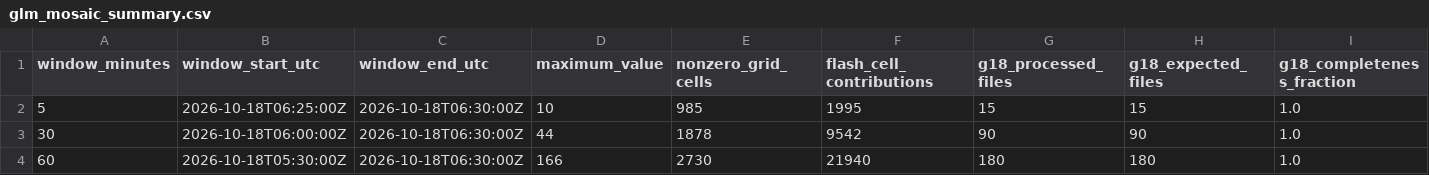
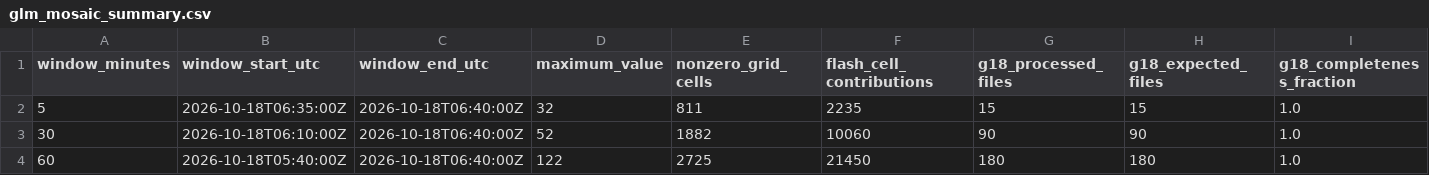
Before and after one commit to andreworrison-cloud/wpc-hydro-dashboard-archive-20261021, a CSV file: static/glm_mosaic_summary.csv, drawn as a sheet; only a part is shown; the diff names each change by its address in the sheet, - before the commit and + after, or states it on an @@ line.

```diff
--- a/static/glm_mosaic_summary.csv
+++ b/static/glm_mosaic_summary.csv
-B2 (window_start_utc): 2026-10-18T06:25:00Z
+B2 (window_start_utc): 2026-10-18T06:35:00Z
-C2:C4 (window_end_utc): 2026-10-18T06:30:00Z
+C2:C4 (window_end_utc): 2026-10-18T06:40:00Z
-D2 (maximum_value): 10
+D2 (maximum_value): 32
-E2 (nonzero_grid_cells): 985
+E2 (nonzero_grid_cells): 811
-F2 (flash_cell_contributions): 1995
+F2 (flash_cell_contributions): 2235
-B3 (window_start_utc): 2026-10-18T06:00:00Z
+B3 (window_start_utc): 2026-10-18T06:10:00Z
-D3 (maximum_value): 44
+D3 (maximum_value): 52
-E3 (nonzero_grid_cells): 1878
+E3 (nonzero_grid_cells): 1882
-F3 (flash_cell_contributions): 9542
+F3 (flash_cell_contributions): 10060
-B4 (window_start_utc): 2026-10-18T05:30:00Z
+B4 (window_start_utc): 2026-10-18T05:40:00Z
-D4 (maximum_value): 166
+D4 (maximum_value): 122
-E4 (nonzero_grid_cells): 2730
+E4 (nonzero_grid_cells): 2725
-F4 (flash_cell_contributions): 21940
+F4 (flash_cell_contributions): 21450
```
Also changed, not shown: 8 other files.
